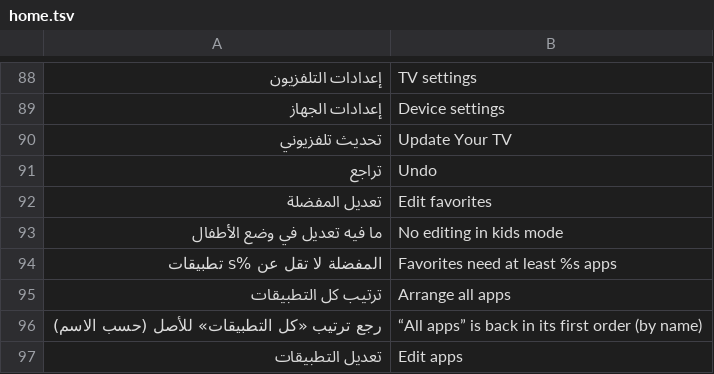
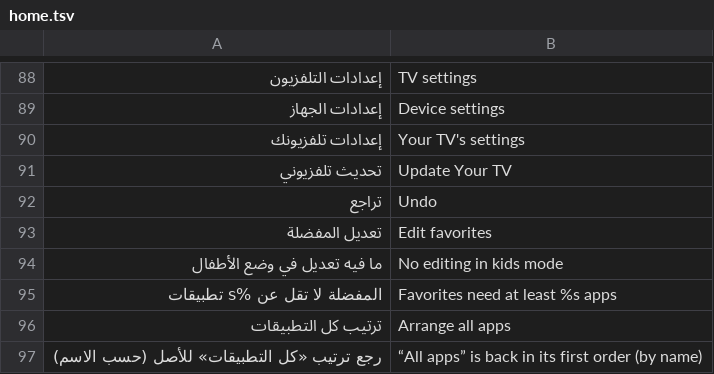
Before and after one commit to tshi-dev/UrTV, a TSV file: i18n/en/home.tsv, drawn as a sheet; only a part is shown, gaps mark what is left out; the shorter side is filled out with more unchanged rows; the diff names each change by its address in the sheet, - before the commit and + after, or states it on an @@ line.

Commit message:
The settings from the home in every layout: «الإعدادات» first in «مركز التحكم», at the end of the apps row in «كنبة»; the date over the big clock with «بدون»; a round step that counts the presses
The tester (build 654, «كنبة»): nothing on the home said «الإعدادات». The apps row ended at the last app in «تكبير», and «تلفزيونك» in the
control centre was not read as the settings.
- ControlCenter: a «الإعدادات» row, always first (after the build line only), never one of the person's rows, never cut by the cap. OK opens
  our settings screen itself in a fresh task, under the same lock as «تلفزيونك».
- MainActivity: in «كنبة» every apps look ends with «الإعدادات», in the apps' own card shape. The row is rebuilt when the layout turns couch.
  The «أيقونات» tile now opens the settings screen, not the hub before it.
- applyLift: with «بدون» in «كنبة» the date sits centred over the big clock as it does with a card, not in the weather's column under «الشروق».
- tester/auto/round.sh: a «reach» step. For each layout × card it goes HOME, up to «مركز التحكم», OK, «الإعدادات», OK, with every press
  counted and at most 6 allowed. The stand-in TV models the home's header and the panel. A panel without the row turns the round red.
- Tests and docs updated: control_center_test, couch_copy_test, settings_findability_test, tester_auto_test, SETTINGS.md, the English word.

```diff
--- a/i18n/en/home.tsv
+++ b/i18n/en/home.tsv
+row 90: إعدادات تلفزيونك | Your TV's settings
```
Also changed, not shown: 11 other files.
